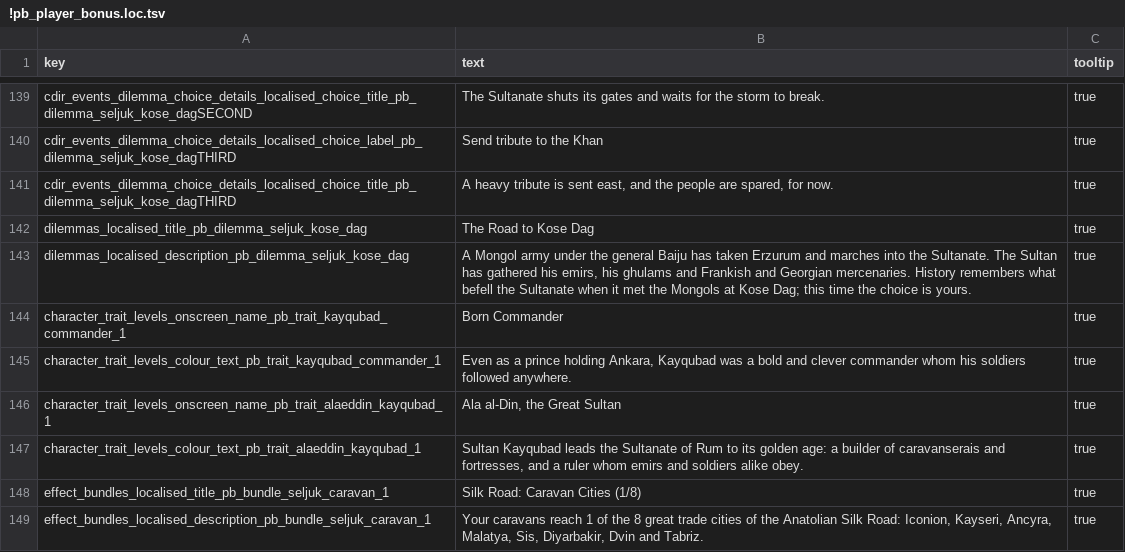
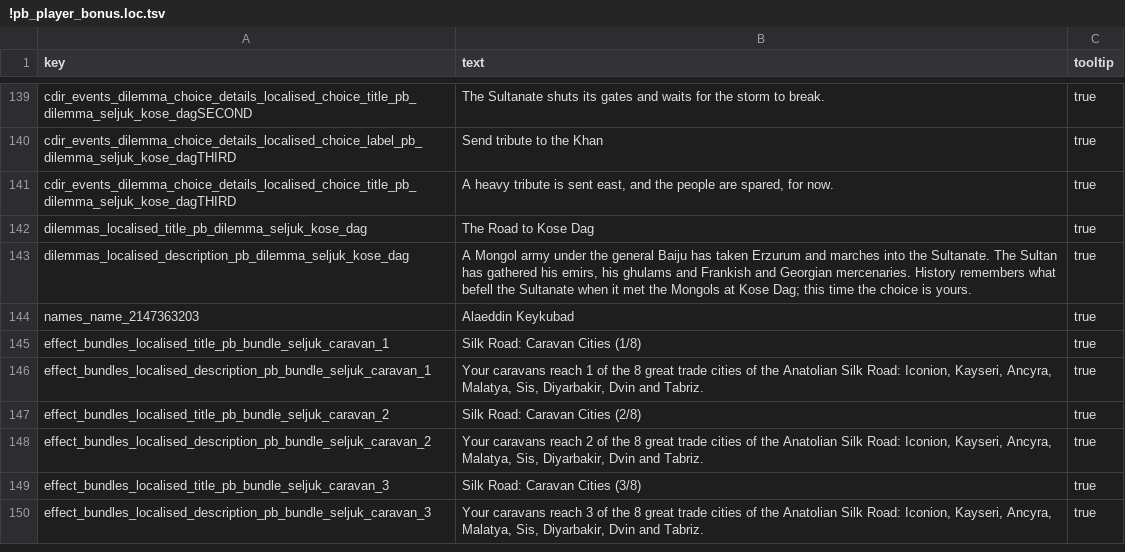
Before and after one commit to mustafadgncy66-max/myrepo, a TSV file: MK1212_OyuncuBonus/tsv/text/db/!pb_player_bonus.loc.tsv, drawn as a sheet; only a part is shown, gaps mark what is left out; the shorter side is filled out with more unchanged rows.

```diff
--- a/MK1212_OyuncuBonus/tsv/text/db/!pb_player_bonus.loc.tsv
+++ b/MK1212_OyuncuBonus/tsv/text/db/!pb_player_bonus.loc.tsv
@@ -143,6 +143,3 @@ dilemmas_localised_title_pb_dilemma_seljuk_kose_dag	The Road to Kose Dag	true
 dilemmas_localised_description_pb_dilemma_seljuk_kose_dag	A Mongol army under the general Baiju has taken Erzurum and marches into the Sultanate. The Sultan has gathered his emirs, his ghulams and Frankish and Georgian mercenaries. History remembers what befell the Sultanate when it met the Mongols at Kose Dag; this time the choice is yours.	true
-character_trait_levels_onscreen_name_pb_trait_kayqubad_commander_1	Born Commander	true
-character_trait_levels_colour_text_pb_trait_kayqubad_commander_1	Even as a prince holding Ankara, Kayqubad was a bold and clever commander whom his soldiers followed anywhere.	true
-character_trait_levels_onscreen_name_pb_trait_alaeddin_kayqubad_1	Ala al-Din, the Great Sultan	true
-character_trait_levels_colour_text_pb_trait_alaeddin_kayqubad_1	Sultan Kayqubad leads the Sultanate of Rum to its golden age: a builder of caravanserais and fortresses, and a ruler whom emirs and soldiers alike obey.	true
+names_name_2147363203	Alaeddin Keykubad	true
 effect_bundles_localised_title_pb_bundle_seljuk_caravan_1	Silk Road: Caravan Cities (1/8)	true
```
Also changed, not shown: 10 other files.
